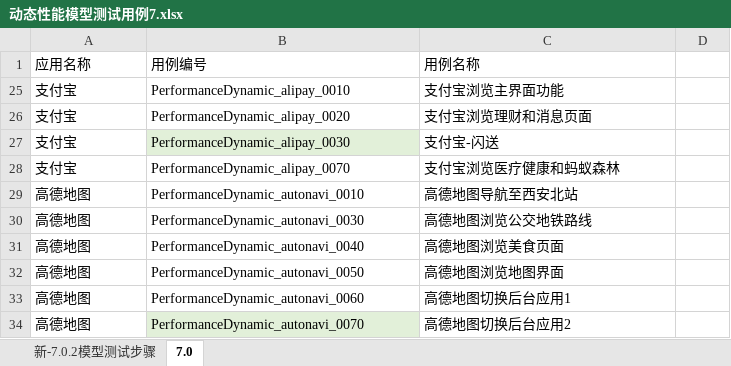
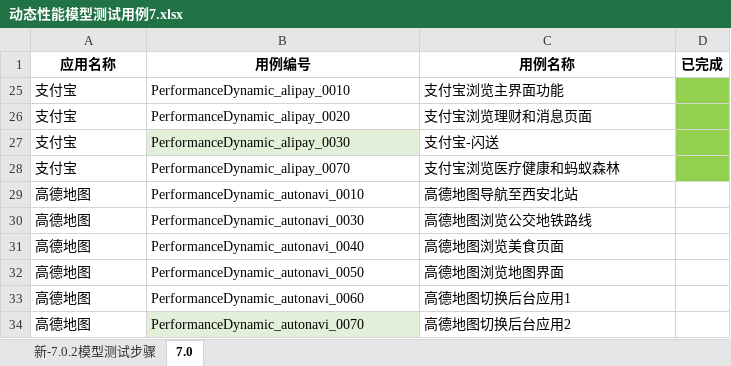
Before and after one commit to clover233/SeaOfStars7a, an Excel workbook: 动态性能模型测试用例7.xlsx, sheet 7.0, drawn as a sheet; only a part is shown; values as stored, in another font and other column widths than the file's, no borders; the diff names each change by its address in the sheet, - before the commit and + after, or states it on an @@ line.

```diff
--- a/动态性能模型测试用例7.xlsx (sheet 7.0)
+++ b/动态性能模型测试用例7.xlsx (sheet 7.0)
@@ A1:C1 bold: off → on, alignment: left → center @@
-D1: (empty)
+D1: 已完成
-D25:D28 fill: none
+D25:D28 fill: #92D050
```
Also changed, not shown: 12 other files.
